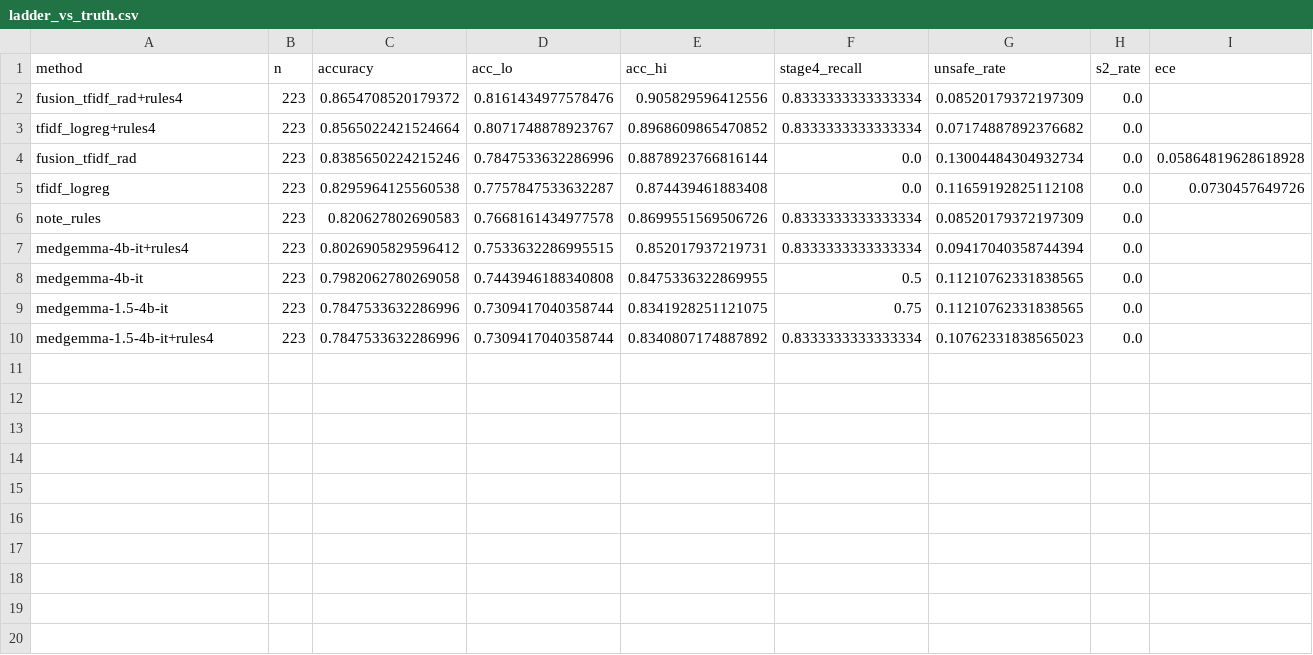
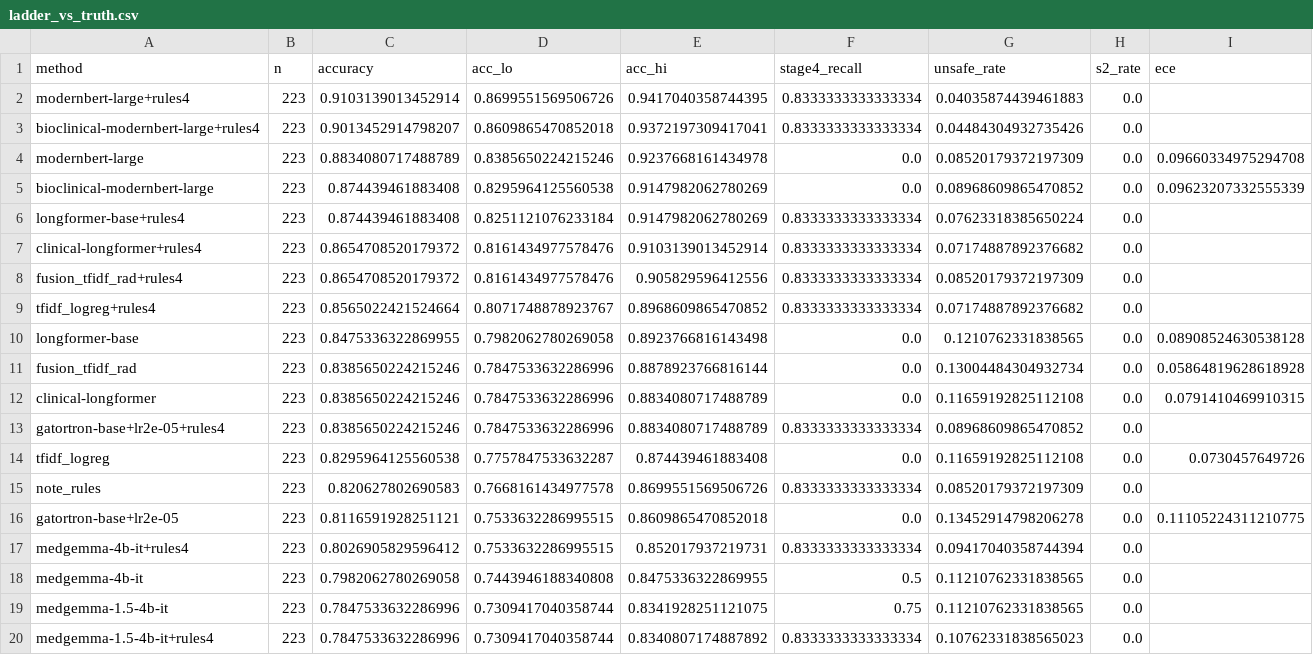
Before and after one commit to healthtransformationlab/health-transformation-lab-nlp, a CSV file: data/datasets/ladder/ladder_vs_truth.csv, drawn as a sheet; only a part is shown; rows hold the shown columns only; the diff names each change by its address in the sheet, - before the commit and + after, or states it on an @@ line.

```diff
--- a/data/datasets/ladder/ladder_vs_truth.csv
+++ b/data/datasets/ladder/ladder_vs_truth.csv
+row 2: modernbert-large+rules4 | 223 | 0.9103139013452914 | 0.8699551569506726 | 0.9417040358744395 | 0.8333333333333334 | 0.04035874439461883 | 0.0
+row 3: bioclinical-modernbert-large+rules4 | 223 | 0.9013452914798207 | 0.8609865470852018 | 0.9372197309417041 | 0.8333333333333334 | 0.04484304932735426 | 0.0
+row 4: modernbert-large | 223 | 0.8834080717488789 | 0.8385650224215246 | 0.9237668161434978 | 0.0 | 0.08520179372197309 | 0.0 | 0.09660334975294708
+row 5: bioclinical-modernbert-large | 223 | 0.874439461883408 | 0.8295964125560538 | 0.9147982062780269 | 0.0 | 0.08968609865470852 | 0.0 | 0.09623207332555339
+row 6: longformer-base+rules4 | 223 | 0.874439461883408 | 0.8251121076233184 | 0.9147982062780269 | 0.8333333333333334 | 0.07623318385650224 | 0.0
+row 7: clinical-longformer+rules4 | 223 | 0.8654708520179372 | 0.8161434977578476 | 0.9103139013452914 | 0.8333333333333334 | 0.07174887892376682 | 0.0
+row 10: longformer-base | 223 | 0.8475336322869955 | 0.7982062780269058 | 0.8923766816143498 | 0.0 | 0.1210762331838565 | 0.0 | 0.08908524630538128
+row 12: clinical-longformer | 223 | 0.8385650224215246 | 0.7847533632286996 | 0.8834080717488789 | 0.0 | 0.11659192825112108 | 0.0 | 0.0791410469910315
+row 13: gatortron-base+lr2e-05+rules4 | 223 | 0.8385650224215246 | 0.7847533632286996 | 0.8834080717488789 | 0.8333333333333334 | 0.08968609865470852 | 0.0
+row 16: gatortron-base+lr2e-05 | 223 | 0.8116591928251121 | 0.7533632286995515 | 0.8609865470852018 | 0.0 | 0.13452914798206278 | 0.0 | 0.11105224311210775
```
Also changed, not shown: data/datasets/ladder/ladder_by_age.csv, data/datasets/ladder/ladder_by_clinic.csv, 14 other files.
